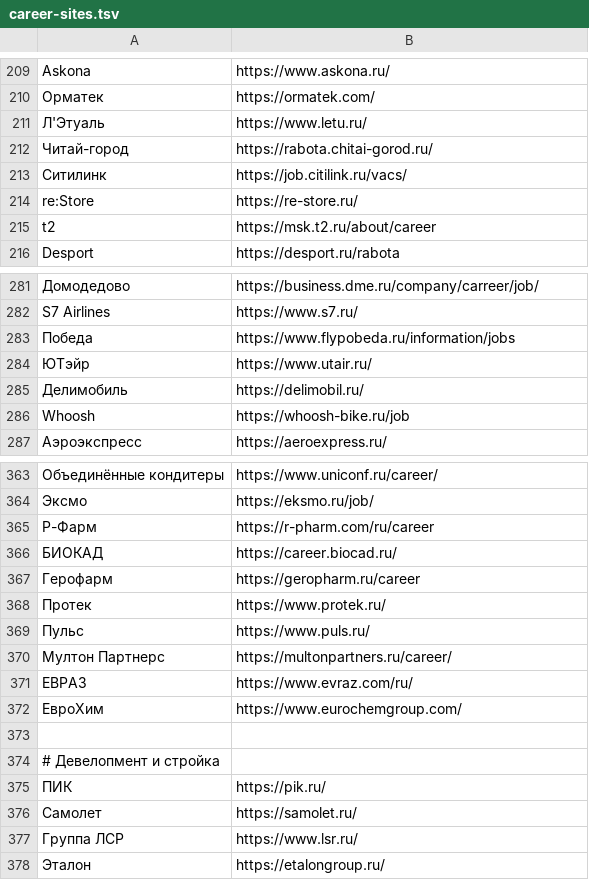
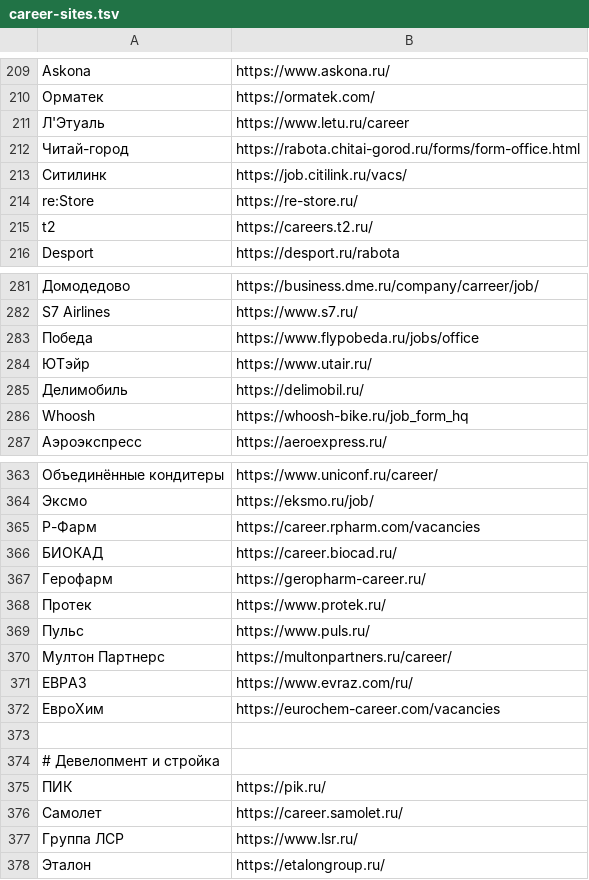
Before and after one commit to nikidav9/Jobbbrbeb, a TSV file: scripts/career-sites.tsv, drawn as a sheet; only a part is shown, gaps mark what is left out; the diff covers the shown part only; the diff names each change by its address in the sheet, - before the commit and + after, or states it on an @@ line.

```diff
--- a/scripts/career-sites.tsv
+++ b/scripts/career-sites.tsv
-B211: https://www.letu.ru/
+B211: https://www.letu.ru/career
-B212: https://rabota.chitai-gorod.ru/
+B212: https://rabota.chitai-gorod.ru/forms/form-office.html
-B215: https://msk.t2.ru/about/career
+B215: https://careers.t2.ru/
-B283: https://www.flypobeda.ru/information/jobs
+B283: https://www.flypobeda.ru/jobs/office
-B286: https://whoosh-bike.ru/job
+B286: https://whoosh-bike.ru/job_form_hq
-B365: https://r-pharm.com/ru/career
+B365: https://career.rpharm.com/vacancies
-B367: https://geropharm.ru/career
+B367: https://geropharm-career.ru/
-B372: https://www.eurochemgroup.com/
+B372: https://eurochem-career.com/vacancies
-B376: https://samolet.ru/
+B376: https://career.samolet.ru/
```
Also changed, not shown: 17 edited cells elsewhere in this file, 3 other files.
